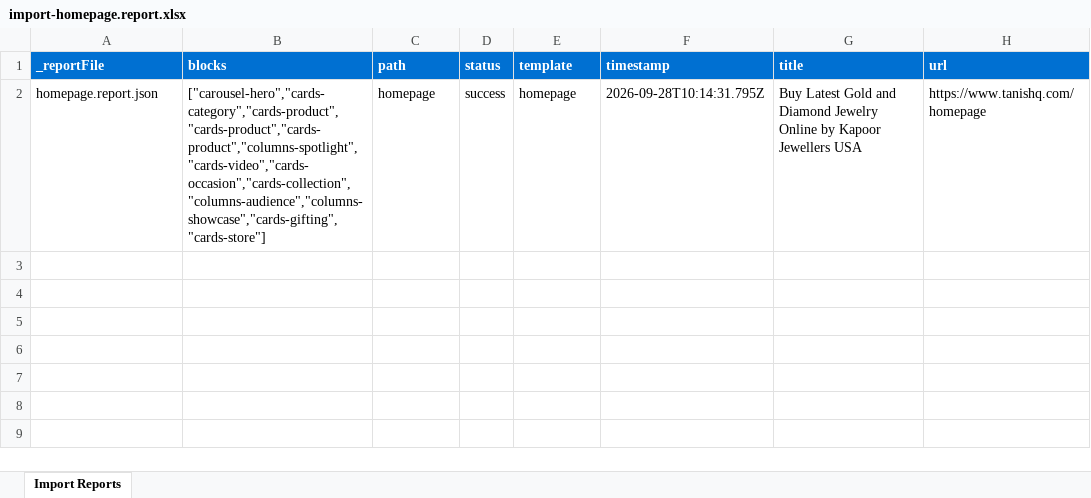
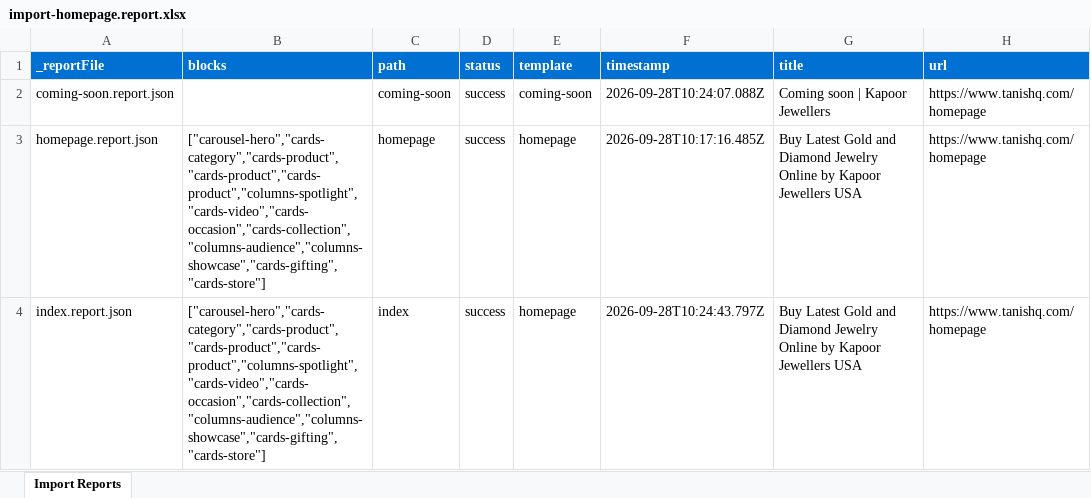
Before and after one commit to Akkapoor93/demo-site, an Excel workbook: tools/importer/reports/import-homepage.report.xlsx, sheet Import Reports, drawn as a sheet; values as stored, in another font and other column widths than the file's, no borders; addresses are those after the commit; the diff names each change by its address in the sheet, - before the commit and + after, or states it on an @@ line.

Commit message:
Add header block, update importer
Automated migration updates generated by Experience Modernization Agent.

Changed files: 14

```diff
--- a/tools/importer/reports/import-homepage.report.xlsx (sheet Import Reports)
+++ b/tools/importer/reports/import-homepage.report.xlsx (sheet Import Reports)
+row 2: coming-soon.report.json |  | coming-soon | success | coming-soon | 2026-09-28T10:24:07.088Z | Coming soon | Kapoor Jewellers | https://www.tanishq.com/homepage
-F3 (timestamp): 2026-09-28T10:14:31.795Z
+F3 (timestamp): 2026-09-28T10:17:16.485Z
+row 4: index.report.json | ["carousel-hero","cards-category","cards-product","cards-product","cards-product","columns-spotlight","cards-video","cards-occasion","cards-collection","columns-audience","columns-showcase","cards-gifting","cards-store"] | index | success | homepage | 2026-09-28T10:24:43.797Z | Buy Latest Gold and Diamond Jewelry Online by Kapoor Jewellers USA | https://www.tanishq.com/homepage
```
Also changed, not shown: 12 other files.
